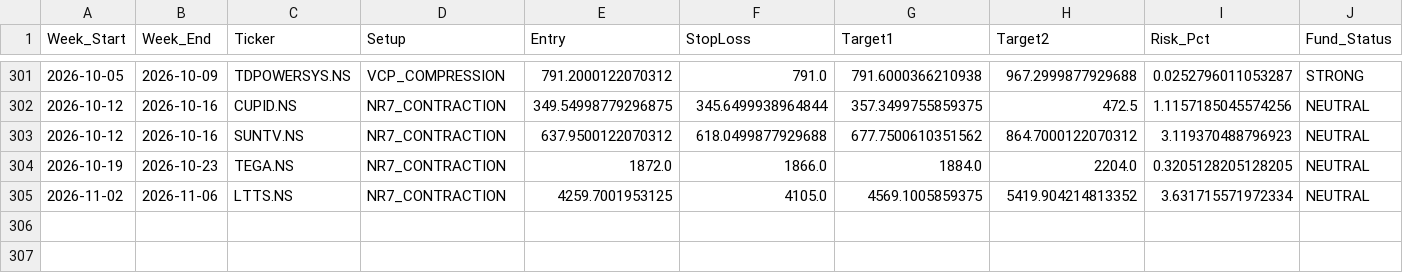
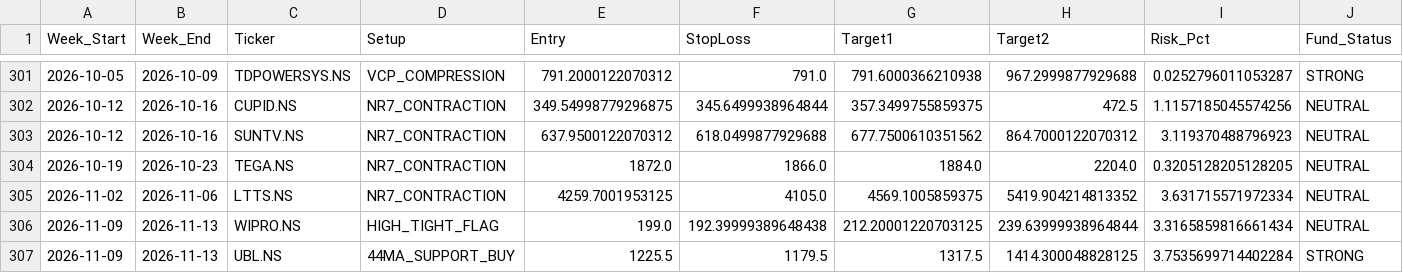
Before and after one commit to aryamanbansod/managerfunds.ai, a CSV file: data/weekly/weekly_setups.csv, drawn as a sheet; only a part is shown, gaps mark what is left out; rows hold the shown columns only; the diff names each change by its address in the sheet, - before the commit and + after, or states it on an @@ line.

```diff
--- a/data/weekly/weekly_setups.csv
+++ b/data/weekly/weekly_setups.csv
+row 306: 2026-11-09 | 2026-11-13 | WIPRO.NS | HIGH_TIGHT_FLAG | 199.0 | 192.39999389648438 | 212.20001220703125 | 239.63999938964844 | 3.3165859816661434 | NEUTRAL
+row 307: 2026-11-09 | 2026-11-13 | UBL.NS | 44MA_SUPPORT_BUY | 1225.5 | 1179.5 | 1317.5 | 1414.300048828125 | 3.7535699714402284 | STRONG
```
Also changed, not shown: 2 other files.
